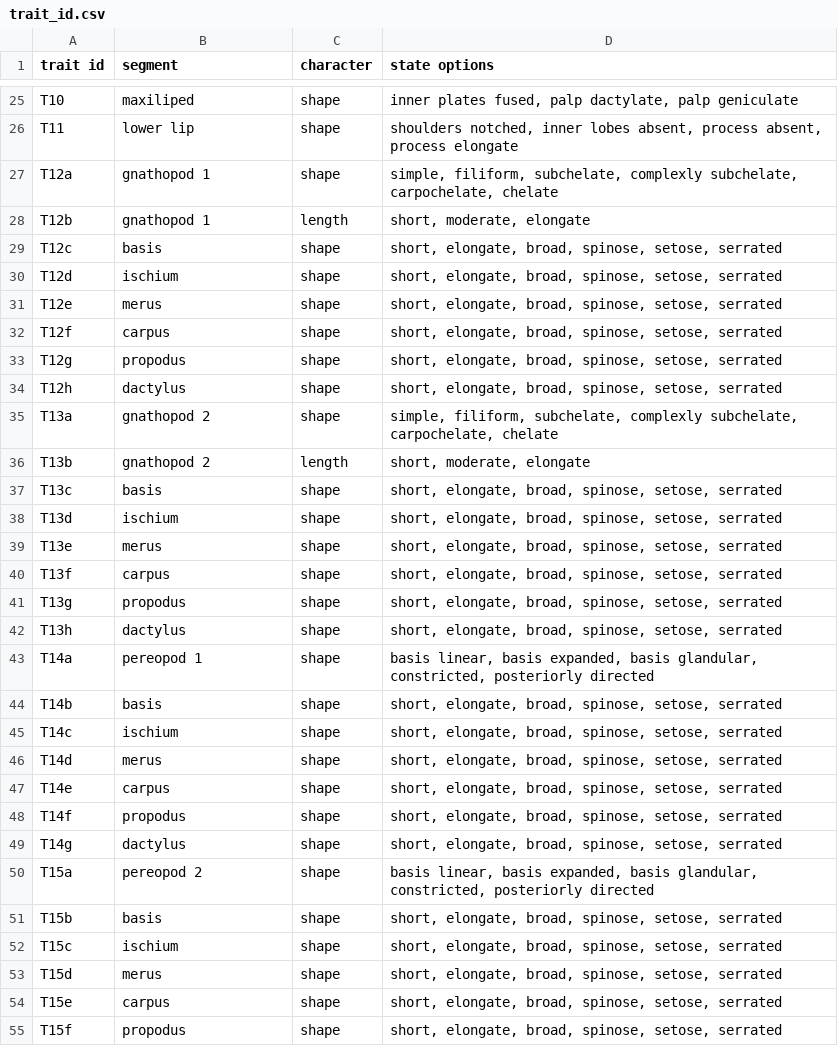
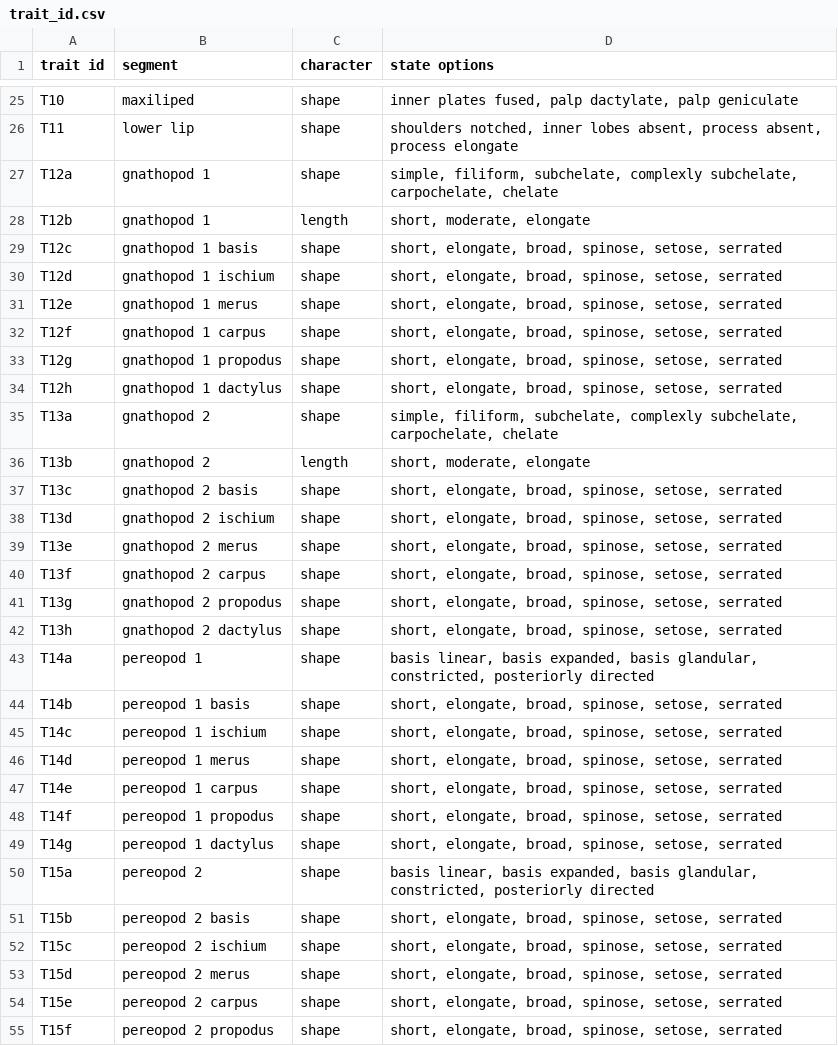
Before and after one commit to fccigarettes-ui/Gammaridae, a CSV file: trait_id.csv, drawn as a sheet; only a part is shown, gaps mark what is left out; the diff covers the shown part only.

```diff
--- a/trait_id.csv
+++ b/trait_id.csv
@@ -28,28 +28,28 @@ T12a,gnathopod 1,shape,"simple, filiform, subchelate, complexly subchelate, carp
 T12b,gnathopod 1,length,"short, moderate, elongate"
-T12c,basis,shape,"short, elongate, broad, spinose, setose, serrated"
-T12d,ischium,shape,"short, elongate, broad, spinose, setose, serrated"
-T12e,merus,shape,"short, elongate, broad, spinose, setose, serrated"
-T12f,carpus,shape,"short, elongate, broad, spinose, setose, serrated"
-T12g,propodus,shape,"short, elongate, broad, spinose, setose, serrated"
-T12h,dactylus,shape,"short, elongate, broad, spinose, setose, serrated"
+T12c,gnathopod 1 basis,shape,"short, elongate, broad, spinose, setose, serrated"
+T12d,gnathopod 1 ischium,shape,"short, elongate, broad, spinose, setose, serrated"
+T12e,gnathopod 1 merus,shape,"short, elongate, broad, spinose, setose, serrated"
+T12f,gnathopod 1 carpus,shape,"short, elongate, broad, spinose, setose, serrated"
+T12g,gnathopod 1 propodus,shape,"short, elongate, broad, spinose, setose, serrated"
+T12h,gnathopod 1 dactylus,shape,"short, elongate, broad, spinose, setose, serrated"
 T13a,gnathopod 2,shape,"simple, filiform, subchelate, complexly subchelate, carpochelate, chelate"
 T13b,gnathopod 2,length,"short, moderate, elongate"
-T13c,basis,shape,"short, elongate, broad, spinose, setose, serrated"
-T13d,ischium,shape,"short, elongate, broad, spinose, setose, serrated"
-T13e,merus,shape,"short, elongate, broad, spinose, setose, serrated"
-T13f,carpus,shape,"short, elongate, broad, spinose, setose, serrated"
-T13g,propodus,shape,"short, elongate, broad, spinose, setose, serrated"
-T13h,dactylus,shape,"short, elongate, broad, spinose, setose, serrated"
+T13c,gnathopod 2 basis,shape,"short, elongate, broad, spinose, setose, serrated"
+T13d,gnathopod 2 ischium,shape,"short, elongate, broad, spinose, setose, serrated"
+T13e,gnathopod 2 merus,shape,"short, elongate, broad, spinose, setose, serrated"
+T13f,gnathopod 2 carpus,shape,"short, elongate, broad, spinose, setose, serrated"
+T13g,gnathopod 2 propodus,shape,"short, elongate, broad, spinose, setose, serrated"
+T13h,gnathopod 2 dactylus,shape,"short, elongate, broad, spinose, setose, serrated"
 T14a,pereopod 1,shape,"basis linear, basis expanded, basis glandular, constricted, posteriorly directed"
-T14b,basis,shape,"short, elongate, broad, spinose, setose, serrated"
-T14c,ischium,shape,"short, elongate, broad, spinose, setose, serrated"
-T14d,merus,shape,"short, elongate, broad, spinose, setose, serrated"
-T14e,carpus,shape,"short, elongate, broad, spinose, setose, serrated"
-T14f,propodus,shape,"short, elongate, broad, spinose, setose, serrated"
-T14g,dactylus,shape,"short, elongate, broad, spinose, setose, serrated"
+T14b,pereopod 1 basis,shape,"short, elongate, broad, spinose, setose, serrated"
+T14c,pereopod 1 ischium,shape,"short, elongate, broad, spinose, setose, serrated"
+T14d,pereopod 1 merus,shape,"short, elongate, broad, spinose, setose, serrated"
+T14e,pereopod 1 carpus,shape,"short, elongate, broad, spinose, setose, serrated"
+T14f,pereopod 1 propodus,shape,"short, elongate, broad, spinose, setose, serrated"
+T14g,pereopod 1 dactylus,shape,"short, elongate, broad, spinose, setose, serrated"
 T15a,pereopod 2,shape,"basis linear, basis expanded, basis glandular, constricted, posteriorly directed"
-T15b,basis,shape,"short, elongate, broad, spinose, setose, serrated"
-T15c,ischium,shape,"short, elongate, broad, spinose, setose, serrated"
-T15d,merus,shape,"short, elongate, broad, spinose, setose, serrated"
-T15e,carpus,shape,"short, elongate, broad, spinose, setose, serrated"
-T15f,propodus,shape,"short, elongate, broad, spinose, setose, serrated"
+T15b,pereopod 2 basis,shape,"short, elongate, broad, spinose, setose, serrated"
+T15c,pereopod 2 ischium,shape,"short, elongate, broad, spinose, setose, serrated"
+T15d,pereopod 2 merus,shape,"short, elongate, broad, spinose, setose, serrated"
+T15e,pereopod 2 carpus,shape,"short, elongate, broad, spinose, setose, serrated"
+T15f,pereopod 2 propodus,shape,"short, elongate, broad, spinose, setose, serrated"
```
Also changed, not shown: 31 edited cells elsewhere in this file, species_info_expander.csv, 1 other file.
